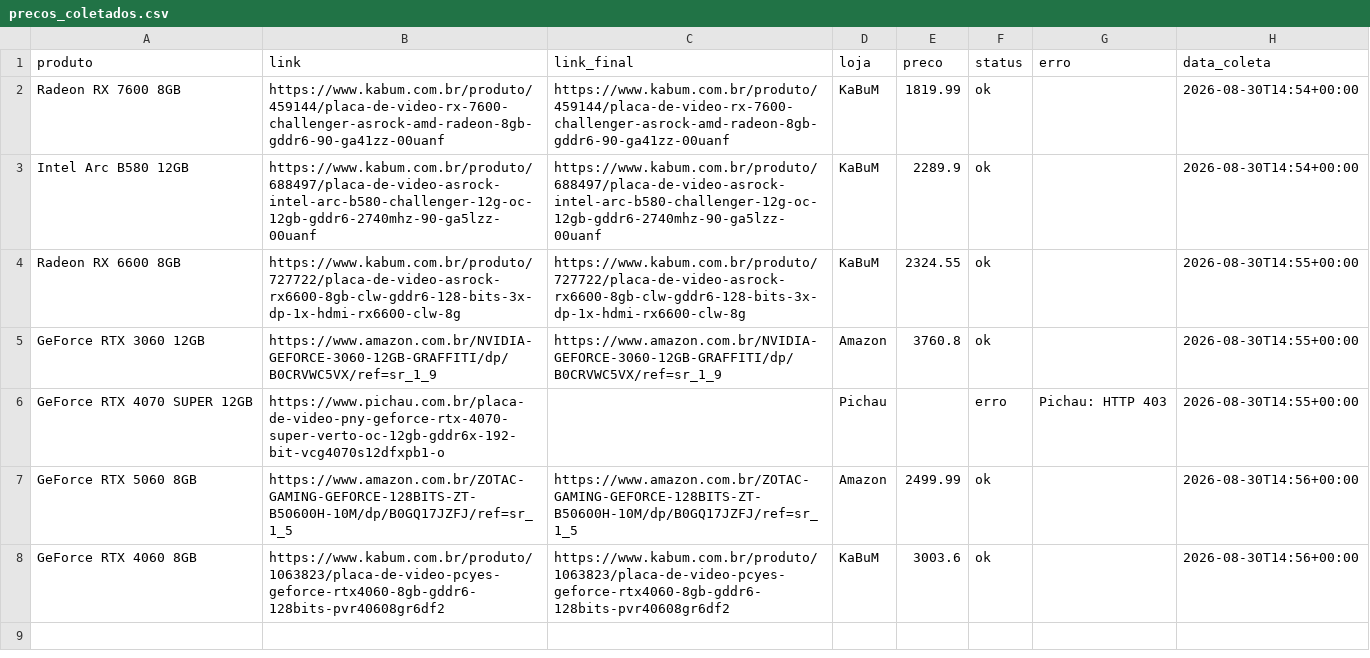
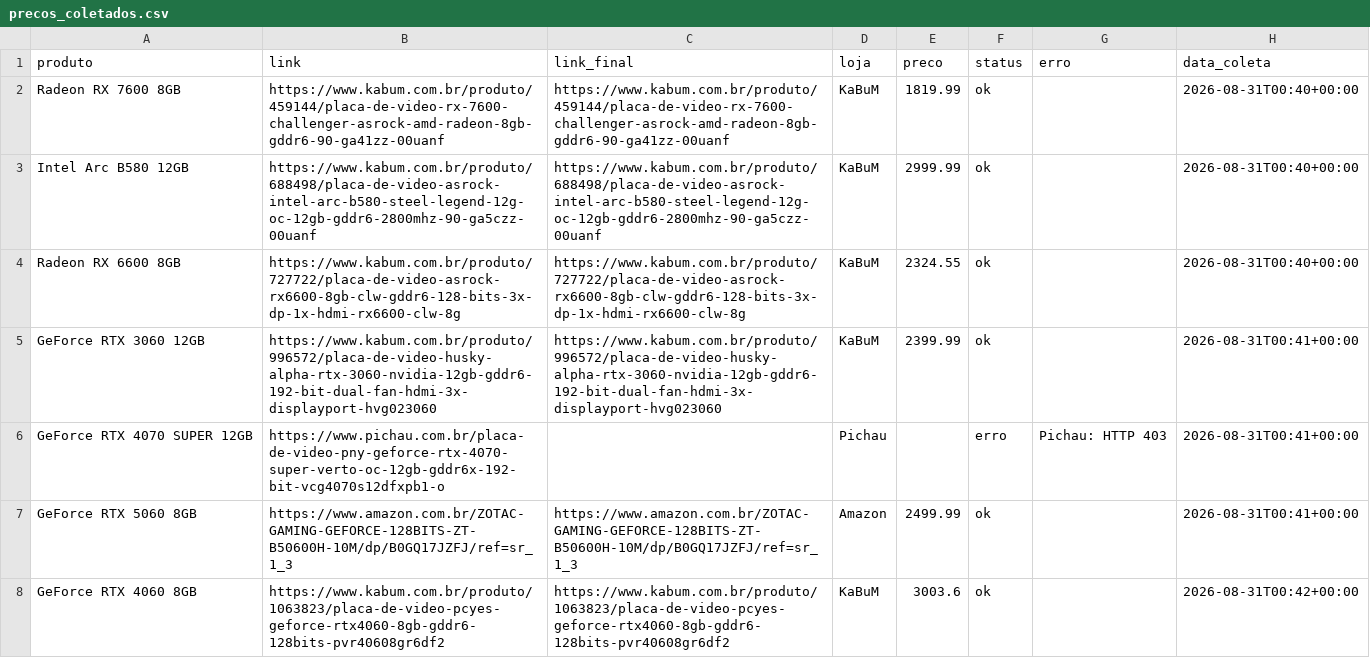
Before and after one commit to fabioconceicao22/radar-gpu-gamer-br, a CSV file: data/precos_coletados.csv, drawn as a sheet.

```diff
--- a/data/precos_coletados.csv
+++ b/data/precos_coletados.csv
@@ -1,8 +1,8 @@
 produto,link,link_final,loja,preco,status,erro,data_coleta
-Radeon RX 7600 8GB,https://www.kabum.com.br/produto/459144/placa-de-video-rx-7600-challenger-asrock-amd-radeon-8gb-gddr6-90-ga41zz-00uanf,https://www.kabum.com.br/produto/459144/placa-de-video-rx-7600-challenger-asrock-amd-radeon-8gb-gddr6-90-ga41zz-00uanf,KaBuM,1819.99,ok,,2026-08-30T14:54+00:00
-Intel Arc B580 12GB,https://www.kabum.com.br/produto/688497/placa-de-video-asrock-intel-arc-b580-challenger-12g-oc-12gb-gddr6-2740mhz-90-ga5lzz-00uanf,https://www.kabum.com.br/produto/688497/placa-de-video-asrock-intel-arc-b580-challenger-12g-oc-12gb-gddr6-2740mhz-90-ga5lzz-00uanf,KaBuM,2289.9,ok,,2026-08-30T14:54+00:00
-Radeon RX 6600 8GB,https://www.kabum.com.br/produto/727722/placa-de-video-asrock-rx6600-8gb-clw-gddr6-128-bits-3x-dp-1x-hdmi-rx6600-clw-8g,https://www.kabum.com.br/produto/727722/placa-de-video-asrock-rx6600-8gb-clw-gddr6-128-bits-3x-dp-1x-hdmi-rx6600-clw-8g,KaBuM,2324.55,ok,,2026-08-30T14:55+00:00
-GeForce RTX 3060 12GB,https://www.amazon.com.br/NVIDIA-GEFORCE-3060-12GB-GRAFFITI/dp/B0CRVWC5VX/ref=sr_1_9,https://www.amazon.com.br/NVIDIA-GEFORCE-3060-12GB-GRAFFITI/dp/B0CRVWC5VX/ref=sr_1_9,Amazon,3760.8,ok,,2026-08-30T14:55+00:00
-GeForce RTX 4070 SUPER 12GB,https://www.pichau.com.br/placa-de-video-pny-geforce-rtx-4070-super-verto-oc-12gb-gddr6x-192-bit-vcg4070s12dfxpb1-o,,Pichau,,erro,Pichau: HTTP 403,2026-08-30T14:55+00:00
-GeForce RTX 5060 8GB,https://www.amazon.com.br/ZOTAC-GAMING-GEFORCE-128BITS-ZT-B50600H-10M/dp/B0GQ17JZFJ/ref=sr_1_5,https://www.amazon.com.br/ZOTAC-GAMING-GEFORCE-128BITS-ZT-B50600H-10M/dp/B0GQ17JZFJ/ref=sr_1_5,Amazon,2499.99,ok,,2026-08-30T14:56+00:00
-GeForce RTX 4060 8GB,https://www.kabum.com.br/produto/1063823/placa-de-video-pcyes-geforce-rtx4060-8gb-gddr6-128bits-pvr40608gr6df2,https://www.kabum.com.br/produto/1063823/placa-de-video-pcyes-geforce-rtx4060-8gb-gddr6-128bits-pvr40608gr6df2,KaBuM,3003.6,ok,,2026-08-30T14:56+00:00
+Radeon RX 7600 8GB,https://www.kabum.com.br/produto/459144/placa-de-video-rx-7600-challenger-asrock-amd-radeon-8gb-gddr6-90-ga41zz-00uanf,https://www.kabum.com.br/produto/459144/placa-de-video-rx-7600-challenger-asrock-amd-radeon-8gb-gddr6-90-ga41zz-00uanf,KaBuM,1819.99,ok,,2026-08-31T00:40+00:00
+Intel Arc B580 12GB,https://www.kabum.com.br/produto/688498/placa-de-video-asrock-intel-arc-b580-steel-legend-12g-oc-12gb-gddr6-2800mhz-90-ga5czz-00uanf,https://www.kabum.com.br/produto/688498/placa-de-video-asrock-intel-arc-b580-steel-legend-12g-oc-12gb-gddr6-2800mhz-90-ga5czz-00uanf,KaBuM,2999.99,ok,,2026-08-31T00:40+00:00
+Radeon RX 6600 8GB,https://www.kabum.com.br/produto/727722/placa-de-video-asrock-rx6600-8gb-clw-gddr6-128-bits-3x-dp-1x-hdmi-rx6600-clw-8g,https://www.kabum.com.br/produto/727722/placa-de-video-asrock-rx6600-8gb-clw-gddr6-128-bits-3x-dp-1x-hdmi-rx6600-clw-8g,KaBuM,2324.55,ok,,2026-08-31T00:40+00:00
+GeForce RTX 3060 12GB,https://www.kabum.com.br/produto/996572/placa-de-video-husky-alpha-rtx-3060-nvidia-12gb-gddr6-192-bit-dual-fan-hdmi-3x-displayport-hvg023060,https://www.kabum.com.br/produto/996572/placa-de-video-husky-alpha-rtx-3060-nvidia-12gb-gddr6-192-bit-dual-fan-hdmi-3x-displayport-hvg023060,KaBuM,2399.99,ok,,2026-08-31T00:41+00:00
+GeForce RTX 4070 SUPER 12GB,https://www.pichau.com.br/placa-de-video-pny-geforce-rtx-4070-super-verto-oc-12gb-gddr6x-192-bit-vcg4070s12dfxpb1-o,,Pichau,,erro,Pichau: HTTP 403,2026-08-31T00:41+00:00
+GeForce RTX 5060 8GB,https://www.amazon.com.br/ZOTAC-GAMING-GEFORCE-128BITS-ZT-B50600H-10M/dp/B0GQ17JZFJ/ref=sr_1_3,https://www.amazon.com.br/ZOTAC-GAMING-GEFORCE-128BITS-ZT-B50600H-10M/dp/B0GQ17JZFJ/ref=sr_1_3,Amazon,2499.99,ok,,2026-08-31T00:41+00:00
+GeForce RTX 4060 8GB,https://www.kabum.com.br/produto/1063823/placa-de-video-pcyes-geforce-rtx4060-8gb-gddr6-128bits-pvr40608gr6df2,https://www.kabum.com.br/produto/1063823/placa-de-video-pcyes-geforce-rtx4060-8gb-gddr6-128bits-pvr40608gr6df2,KaBuM,3003.6,ok,,2026-08-31T00:42+00:00
```
